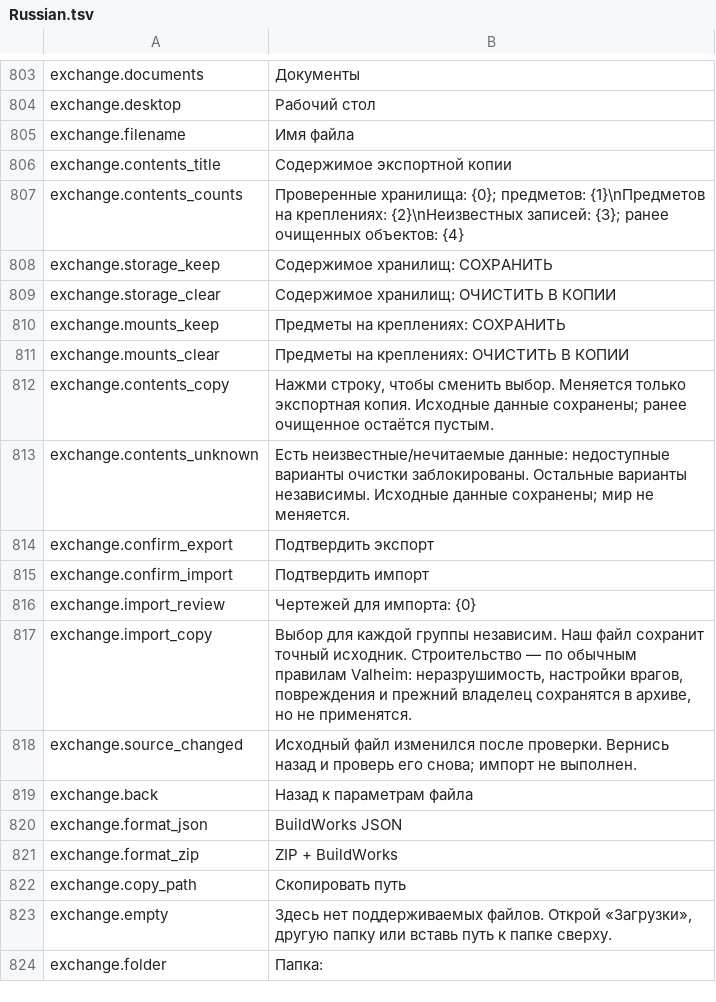
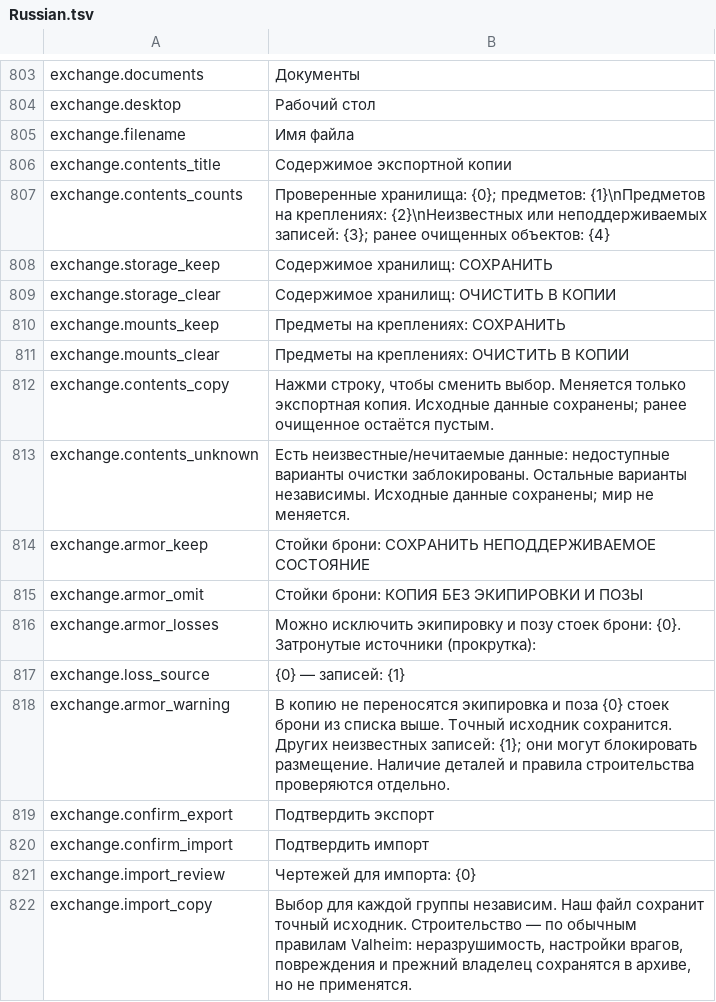
Before and after one commit to MaikiOS/BuildWorks, a TSV file: tools/BuildWorks.UiWorkbench/Assets/Editor/RuntimeSources/Russian.tsv, drawn as a sheet; only a part is shown, gaps mark what is left out; the shorter side is filled out with more unchanged rows.

Commit message:
Offer explicit ArmorStand state omission and verify native layout fixtures

```diff
--- a/tools/BuildWorks.UiWorkbench/Assets/Editor/RuntimeSources/Russian.tsv
+++ b/tools/BuildWorks.UiWorkbench/Assets/Editor/RuntimeSources/Russian.tsv
@@ -806,3 +806,3 @@ exchange.filename	Имя файла
 exchange.contents_title	Содержимое экспортной копии
-exchange.contents_counts	Проверенные хранилища: {0}; предметов: {1}\nПредметов на креплениях: {2}\nНеизвестных записей: {3}; ранее очищенных объектов: {4}
+exchange.contents_counts	Проверенные хранилища: {0}; предметов: {1}\nПредметов на креплениях: {2}\nНеизвестных или неподдерживаемых записей: {3}; ранее очищенных объектов: {4}
 exchange.storage_keep	Содержимое хранилищ: СОХРАНИТЬ
@@ -813,2 +813,7 @@ exchange.contents_copy	Нажми строку, чтобы сменить выб
 exchange.contents_unknown	Есть неизвестные/нечитаемые данные: недоступные варианты очистки заблокированы. Остальные варианты независимы. Исходные данные сохранены; мир не меняется.
+exchange.armor_keep	Стойки брони: СОХРАНИТЬ НЕПОДДЕРЖИВАЕМОЕ СОСТОЯНИЕ
+exchange.armor_omit	Стойки брони: КОПИЯ БЕЗ ЭКИПИРОВКИ И ПОЗЫ
+exchange.armor_losses	Можно исключить экипировку и позу стоек брони: {0}. Затронутые источники (прокрутка):
+exchange.loss_source	{0} — записей: {1}
+exchange.armor_warning	В копию не переносятся экипировка и поза {0} стоек брони из списка выше. Точный исходник сохранится. Других неизвестных записей: {1}; они могут блокировать размещение. Наличие деталей и правила строительства проверяются отдельно.
 exchange.confirm_export	Подтвердить экспорт
```
Also changed, not shown: src/BuildWorks/Translations/English.tsv, 27 other files.
